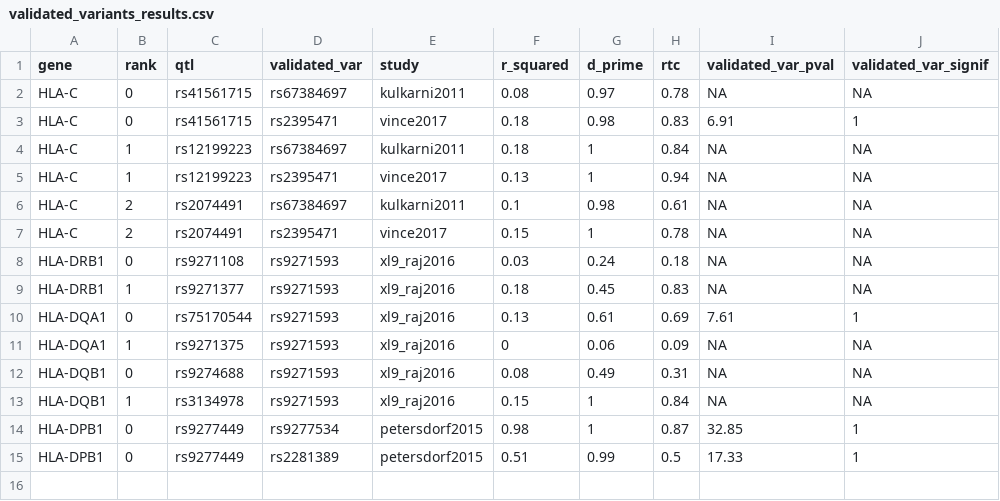
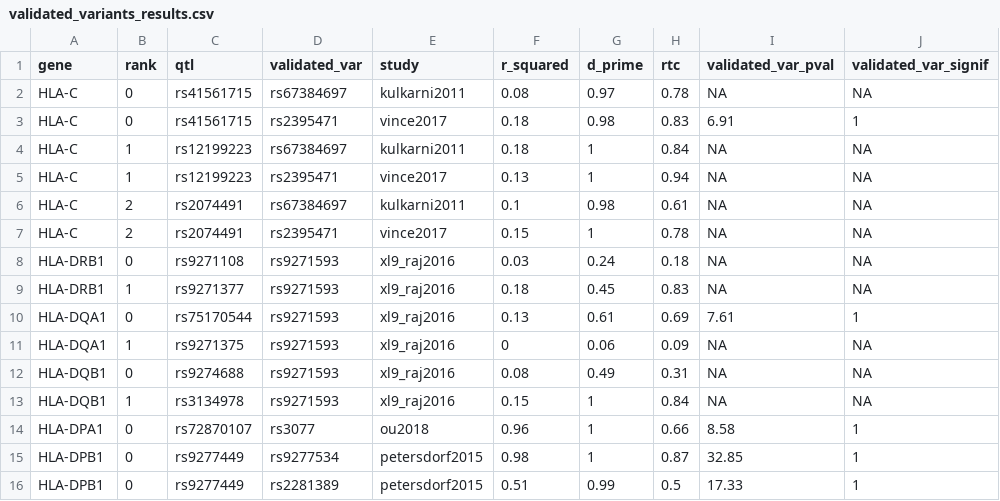
Before and after one commit to genevol-usp/hlaexpression, a CSV file: geuvadis_reanalysis/eqtl_mapping/transcriptomemapping/hla_personalized/rtc/top_previous_qtls/validated_variants_results.csv, drawn as a sheet; the diff names each change by its address in the sheet, - before the commit and + after, or states it on an @@ line.

```diff
--- a/geuvadis_reanalysis/eqtl_mapping/transcriptomemapping/hla_personalized/rtc/top_previous_qtls/validated_variants_results.csv
+++ b/geuvadis_reanalysis/eqtl_mapping/transcriptomemapping/hla_personalized/rtc/top_previous_qtls/validated_variants_results.csv
+row 14: HLA-DPA1 | 0 | rs72870107 | rs3077 | ou2018 | 0.96 | 1 | 0.66 | 8.58 | 1
```
Also changed, not shown: 2 other files.
